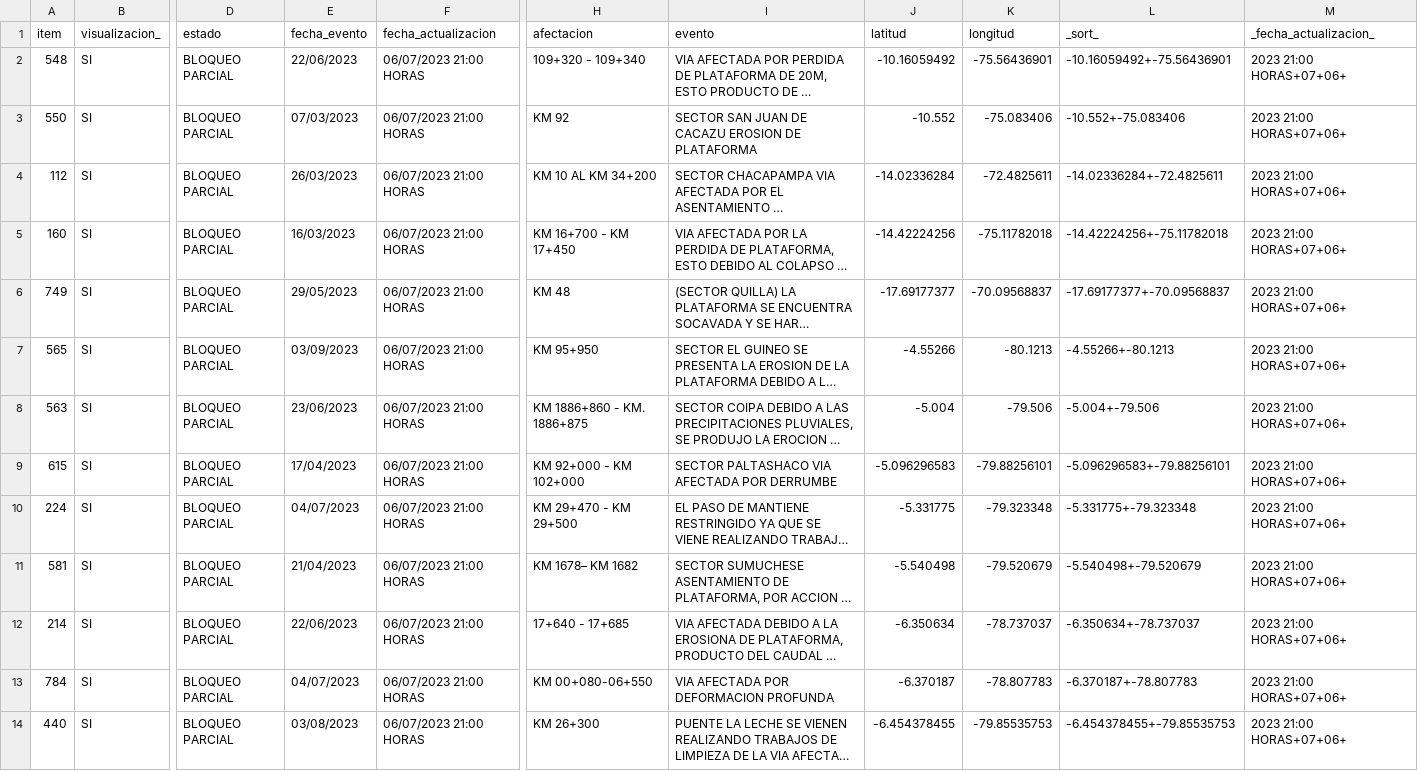
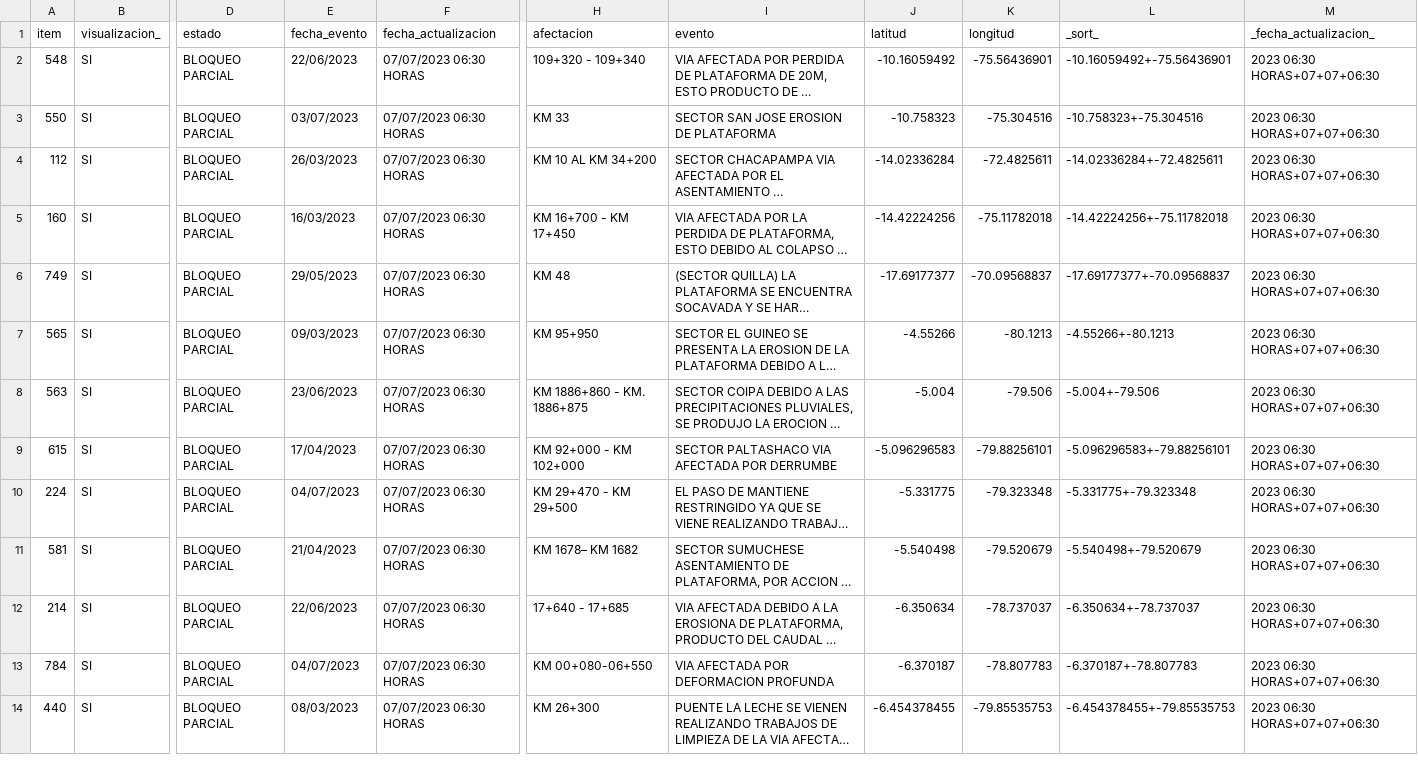
Before and after one commit to annaabsi/scraper-sutran, a CSV file: resultados_flourish/resultados_climatologico_flourish.csv, drawn as a sheet; only a part is shown, gaps mark what is left out; long unchanged cells end in …; the diff covers the shown part only; the diff names each change by its address in the sheet, - before the commit and + after, or states it on an @@ line.

```diff
--- a/resultados_flourish/resultados_climatologico_flourish.csv
+++ b/resultados_flourish/resultados_climatologico_flourish.csv
-F2:F14 (fecha_actualizacion): 06/07/2023 21:00 HORAS
+F2:F14 (fecha_actualizacion): 07/07/2023 06:30 HORAS
-M2:M14 (_fecha_actualizacion_): 2023 21:00 HORAS+07+06+
+M2:M14 (_fecha_actualizacion_): 2023 06:30 HORAS+07+07+06:30
-E3 (fecha_evento): 07/03/2023
+E3 (fecha_evento): 03/07/2023
-H3 (afectacion): KM 92
+H3 (afectacion): KM 33
-I3 (evento): SECTOR SAN JUAN DE CACAZU EROSION DE PLATAFORMA
+I3 (evento): SECTOR SAN JOSE EROSION DE PLATAFORMA
-J3 (latitud): -10.552
+J3 (latitud): -10.758323
-K3 (longitud): -75.083406
+K3 (longitud): -75.304516
-L3 (_sort_): -10.552+-75.083406
+L3 (_sort_): -10.758323+-75.304516
-E7 (fecha_evento): 03/09/2023
+E7 (fecha_evento): 09/03/2023
-E14 (fecha_evento): 03/08/2023
+E14 (fecha_evento): 08/03/2023
```
Also changed, not shown: 29 edited cells elsewhere in this file, 2 other files.
